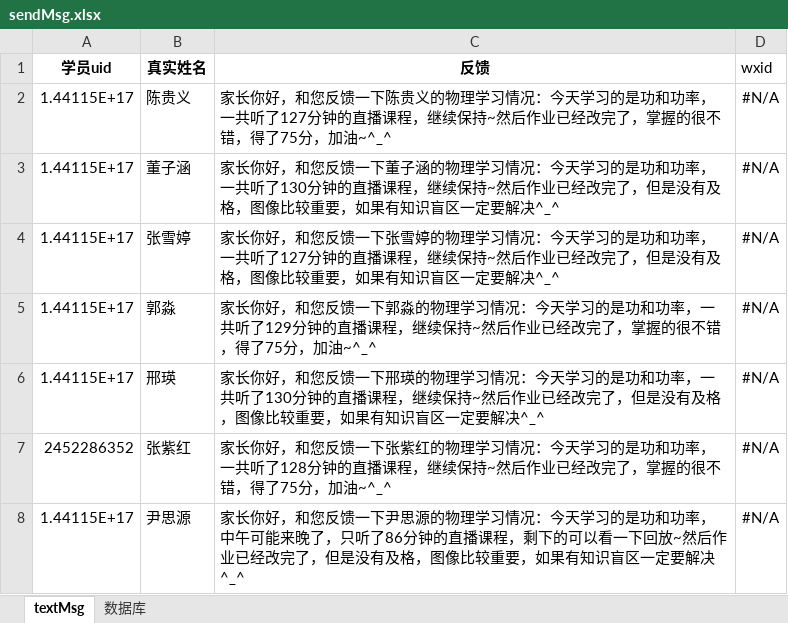
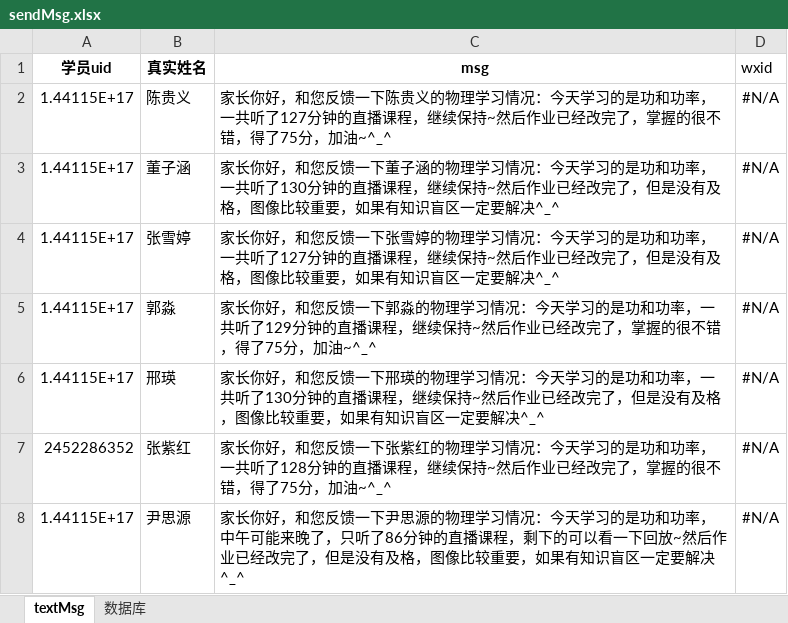
Before and after one commit to Campanulata/wechatBot, an Excel workbook: sendMsg.xlsx, sheet textMsg, drawn as a sheet; only a part is shown; values as stored, in another font and other column widths than the file's, no borders; conditional formats not drawn; the diff names each change by its address in the sheet, - before the commit and + after, or states it on an @@ line.

```diff
--- a/sendMsg.xlsx (sheet textMsg)
+++ b/sendMsg.xlsx (sheet textMsg)
-C1: 反馈
+C1: msg
```
Also changed, not shown: 1 other file.
